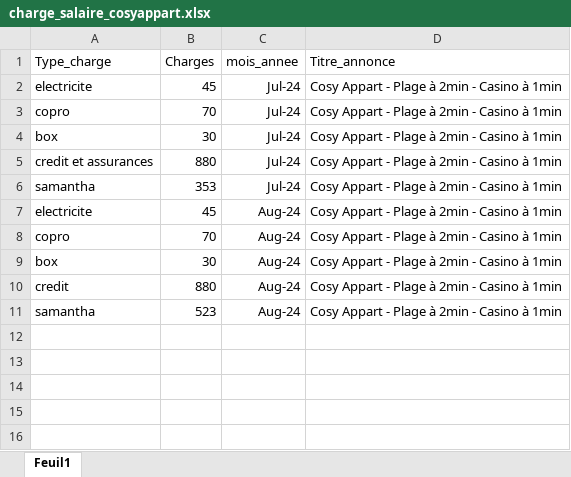
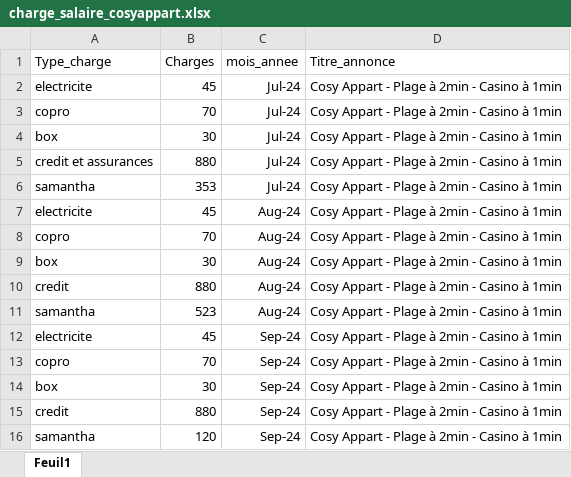
Before and after one commit to geloapp/geloapp2024, an Excel workbook: charge_salaire_cosyappart.xlsx, sheet Feuil1, drawn as a sheet; values as stored, in another font and other column widths than the file's, no borders; the diff names each change by its address in the sheet, - before the commit and + after, or states it on an @@ line.

```diff
--- a/charge_salaire_cosyappart.xlsx (sheet Feuil1)
+++ b/charge_salaire_cosyappart.xlsx (sheet Feuil1)
+row 12: electricite | 45 | Sep-24 | Cosy Appart - Plage à 2min - Casino à 1min
+row 13: copro | 70 | Sep-24 | Cosy Appart - Plage à 2min - Casino à 1min
+row 14: box | 30 | Sep-24 | Cosy Appart - Plage à 2min - Casino à 1min
+row 15: credit | 880 | Sep-24 | Cosy Appart - Plage à 2min - Casino à 1min
+row 16: samantha | 120 | Sep-24 | Cosy Appart - Plage à 2min - Casino à 1min
```
Also changed, not shown: charge_salaire_madoumier.xlsx, 4 other files.
